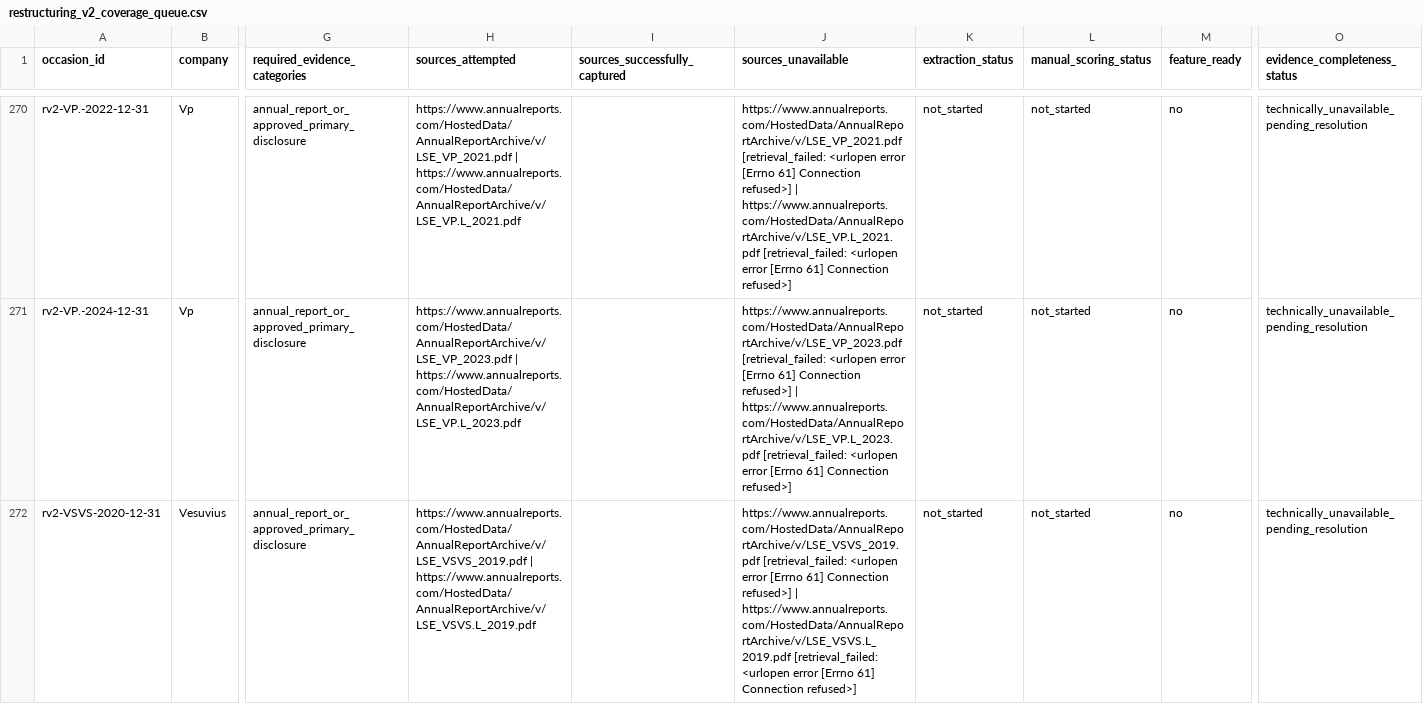
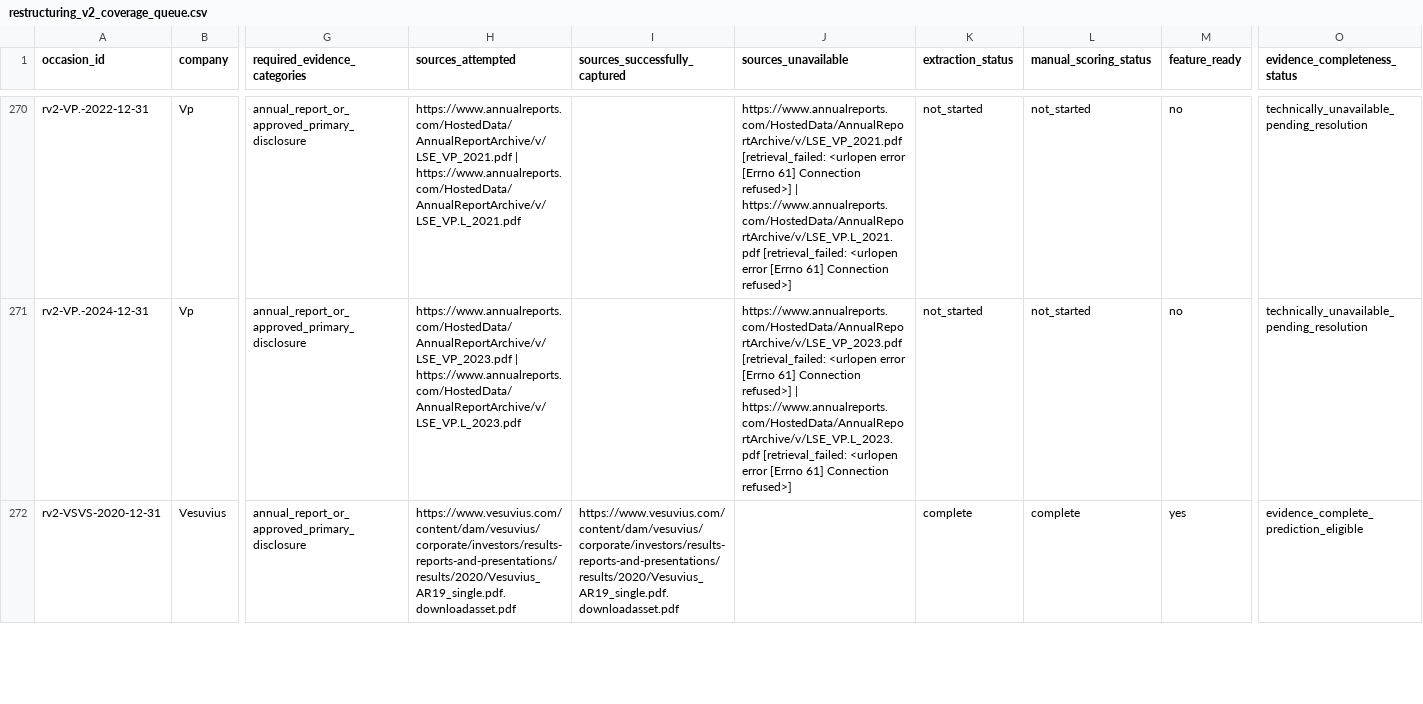
Before and after one commit to roseattridge-gif/piotw-intelligence, a CSV file: data/derived/restructuring_v2_coverage_queue.csv, drawn as a sheet; only a part is shown, gaps mark what is left out; the diff covers the shown part only; the diff names each change by its address in the sheet, - before the commit and + after, or states it on an @@ line.

Commit message:
Add audited restructuring evidence batches

```diff
--- a/data/derived/restructuring_v2_coverage_queue.csv
+++ b/data/derived/restructuring_v2_coverage_queue.csv
-H272 (sources_attempted): https://www.annualreports.com/HostedData/AnnualReportArchive/v/LSE_VSVS_2019.pdf | https://www.annualreports.com/HostedData/AnnualReportArchive/v/LSE_VSVS.L_2019.pdf
+H272 (sources_attempted): https://www.vesuvius.com/content/dam/vesuvius/corporate/investors/results-reports-and-presentations/results/2020/Vesuvius_AR19_single.pdf.downloadasset.pdf
-I272 (sources_successfully_captured): (empty)
+I272 (sources_successfully_captured): https://www.vesuvius.com/content/dam/vesuvius/corporate/investors/results-reports-and-presentations/results/2020/Vesuvius_AR19_single.pdf.downloadasset.pdf
-J272 (sources_unavailable): https://www.annualreports.com/HostedData/AnnualReportArchive/v/LSE_VSVS_2019.pdf [retrieval_failed: <urlopen error [Errno 61] Connection refused>] | https://www.annualreports.com/HostedData/AnnualReportArchive/v/LSE_VSVS.L_2019.pdf [retrieval_failed: <urlopen error [Errno 61] Connection refused>]
+J272 (sources_unavailable): (empty)
-K272 (extraction_status): not_started
+K272 (extraction_status): complete
-L272 (manual_scoring_status): not_started
+L272 (manual_scoring_status): complete
-M272 (feature_ready): no
+M272 (feature_ready): yes
-O272 (evidence_completeness_status): technically_unavailable_pending_resolution
+O272 (evidence_completeness_status): evidence_complete_prediction_eligible
```
Also changed, not shown: 14 edited cells elsewhere in this file, data/restructuring_v2/features.csv, 3 other files.
